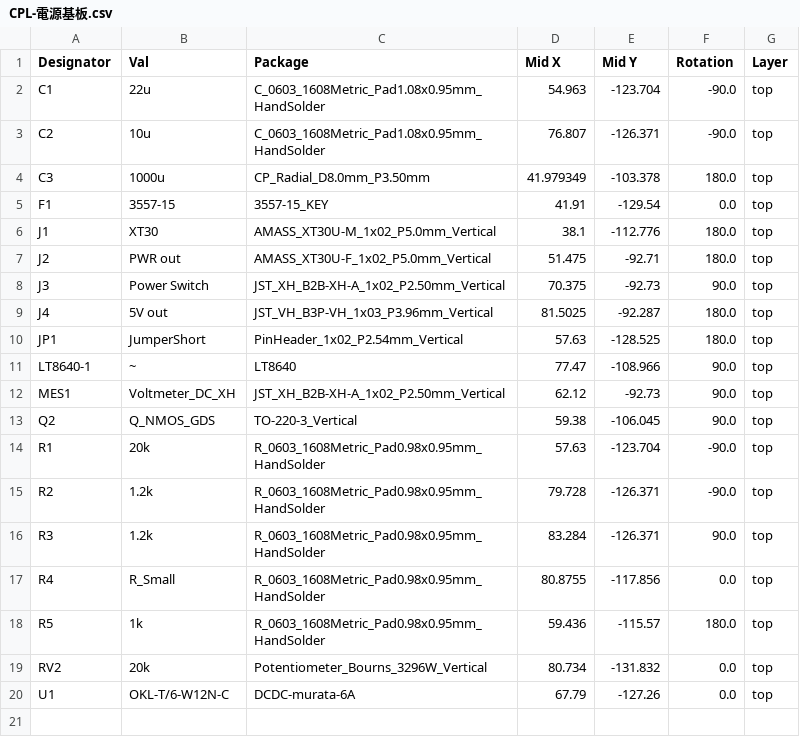
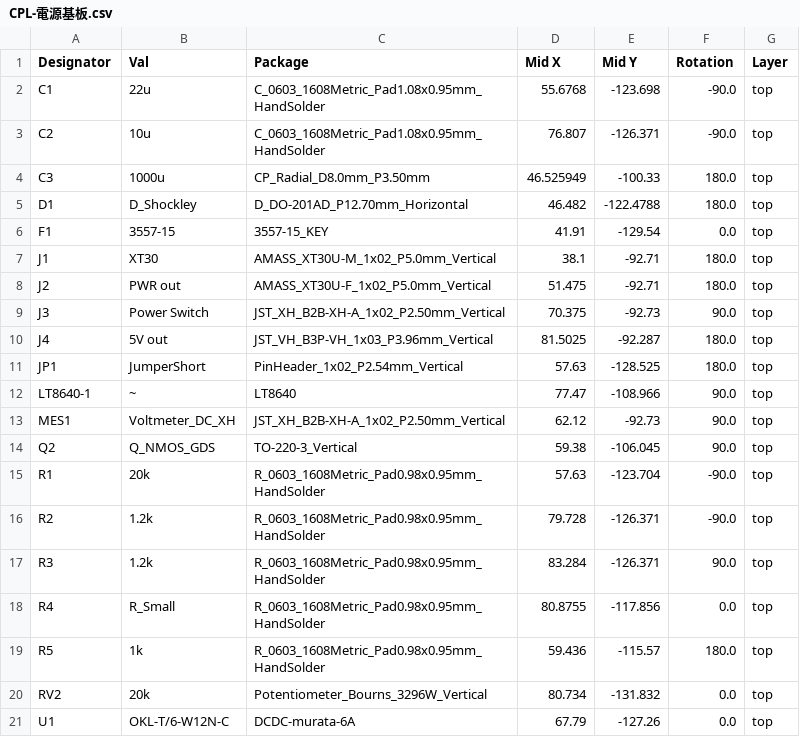
Before and after one commit to koki0517/ThylaThylakoid-Hardware, a CSV file: 電源基板/jlcpcb/production_files/CPL-電源基板.csv, drawn as a sheet.

```diff
--- a/電源基板/jlcpcb/production_files/CPL-電源基板.csv
+++ b/電源基板/jlcpcb/production_files/CPL-電源基板.csv
@@ -1,7 +1,8 @@
 Designator,Val,Package,Mid X,Mid Y,Rotation,Layer
-C1,22u,C_0603_1608Metric_Pad1.08x0.95mm_HandSolder,54.963,-123.704,-90.0,top
+C1,22u,C_0603_1608Metric_Pad1.08x0.95mm_HandSolder,55.6768,-123.698,-90.0,top
 C2,10u,C_0603_1608Metric_Pad1.08x0.95mm_HandSolder,76.807,-126.371,-90.0,top
-C3,1000u,CP_Radial_D8.0mm_P3.50mm,41.979349,-103.378,180.0,top
+C3,1000u,CP_Radial_D8.0mm_P3.50mm,46.525949,-100.33,180.0,top
+D1,D_Shockley,D_DO-201AD_P12.70mm_Horizontal,46.482,-122.4788,180.0,top
 F1,3557-15,3557-15_KEY,41.91,-129.54,0.0,top
-J1,XT30,AMASS_XT30U-M_1x02_P5.0mm_Vertical,38.1,-112.776,180.0,top
+J1,XT30,AMASS_XT30U-M_1x02_P5.0mm_Vertical,38.1,-92.71,180.0,top
 J2,PWR out,AMASS_XT30U-F_1x02_P5.0mm_Vertical,51.475,-92.71,180.0,top
```
Also changed, not shown: 電源基板/jlcpcb/production_files/BOM-電源基板.csv, 40 other files.
